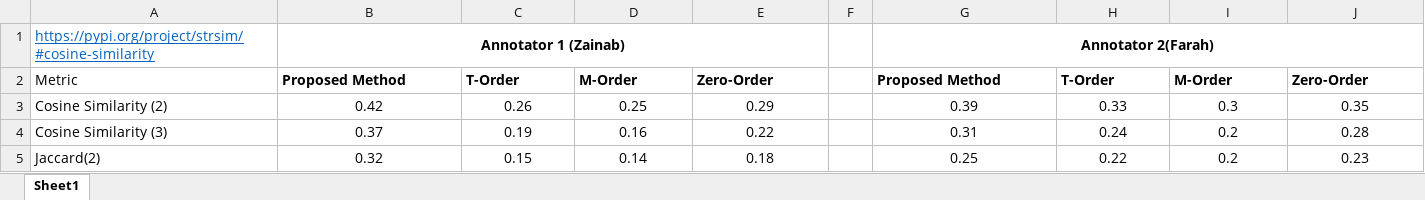
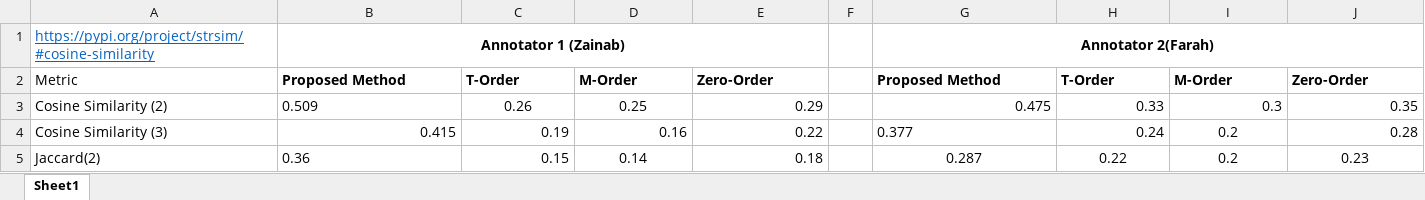
Before and after one commit to zarmeen92/ReadiTopics-Topic-Labeling, an Excel workbook: comparisonresults.xlsx, sheet Sheet1, drawn as a sheet; values as stored, in another font and other column widths than the file's, no borders; conditional formats not drawn; the diff names each change by its address in the sheet, - before the commit and + after, or states it on an @@ line.

```diff
--- a/comparisonresults.xlsx (sheet Sheet1)
+++ b/comparisonresults.xlsx (sheet Sheet1)
-B3: 0.42
+B3: 0.509
-B3 alignment: center
+B3 alignment: left
-E3 alignment: center
+E3 alignment: right
-G3: 0.39
+G3: 0.475
-G3:J3 alignment: center
+G3:J3 alignment: right
-B4: 0.37
+B4: 0.415
-B4:E4 alignment: center
+B4:E4 alignment: right
-G4: 0.31
+G4: 0.377
-G4 alignment: center
+G4 alignment: left
-H4 alignment: center
+H4 alignment: right
-J4 alignment: center
+J4 alignment: right
-B5: 0.32
+B5: 0.36
-B5 alignment: center
+B5 alignment: left
-C5 alignment: center
+C5 alignment: right
-E5 alignment: center
+E5 alignment: right
-G5: 0.25
+G5: 0.287
```
Also changed, not shown: 7 other files.
